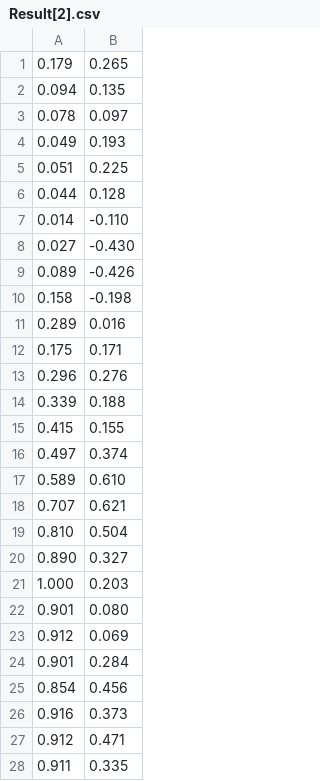
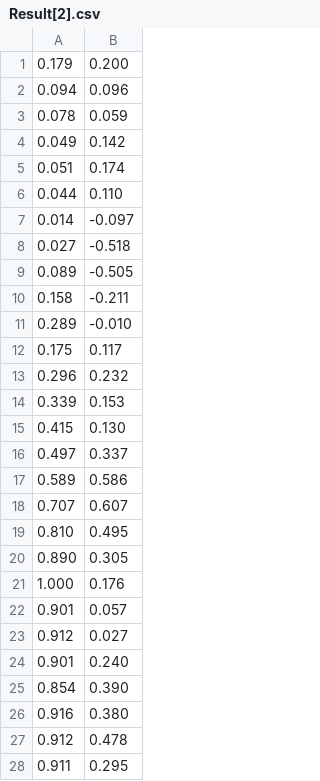
Before and after one commit to yuronew/system-analysis, a CSV file: system analysis/resources/lab2/Result[2].csv, drawn as a sheet; only a part is shown; the diff covers the shown part only.

```diff
--- a/system analysis/resources/lab2/Result[2].csv
+++ b/system analysis/resources/lab2/Result[2].csv
@@ -1,28 +1,28 @@
- 0.179,0.265
- 0.094,0.135
- 0.078,0.097
- 0.049,0.193
- 0.051,0.225
- 0.044,0.128
- 0.014,-0.110
- 0.027,-0.430
- 0.089,-0.426
- 0.158,-0.198
- 0.289,0.016
- 0.175,0.171
- 0.296,0.276
- 0.339,0.188
- 0.415,0.155
- 0.497,0.374
- 0.589,0.610
- 0.707,0.621
- 0.810,0.504
- 0.890,0.327
- 1.000,0.203
- 0.901,0.080
- 0.912,0.069
- 0.901,0.284
- 0.854,0.456
- 0.916,0.373
- 0.912,0.471
- 0.911,0.335
+ 0.179, 0.200
+ 0.094, 0.096
+ 0.078, 0.059
+ 0.049, 0.142
+ 0.051, 0.174
+ 0.044, 0.110
+ 0.014,-0.097
+ 0.027,-0.518
+ 0.089,-0.505
+ 0.158,-0.211
+ 0.289,-0.010
+ 0.175, 0.117
+ 0.296, 0.232
+ 0.339, 0.153
+ 0.415, 0.130
+ 0.497, 0.337
+ 0.589, 0.586
+ 0.707, 0.607
+ 0.810, 0.495
+ 0.890, 0.305
+ 1.000, 0.176
+ 0.901, 0.057
+ 0.912, 0.027
+ 0.901, 0.240
+ 0.854, 0.390
+ 0.916, 0.380
+ 0.912, 0.478
+ 0.911, 0.295
```
Also changed, not shown: 17 edited cells elsewhere in this file, system analysis/resources/lab2/Result[0].csv, system analysis/resources/lab2/Result[1].csv, 12 other files.
